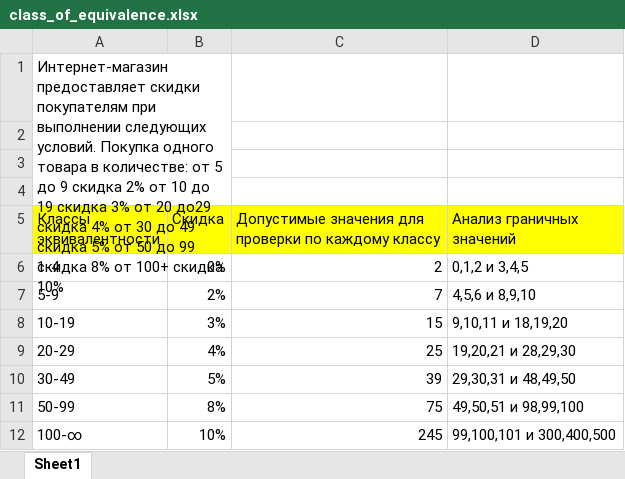
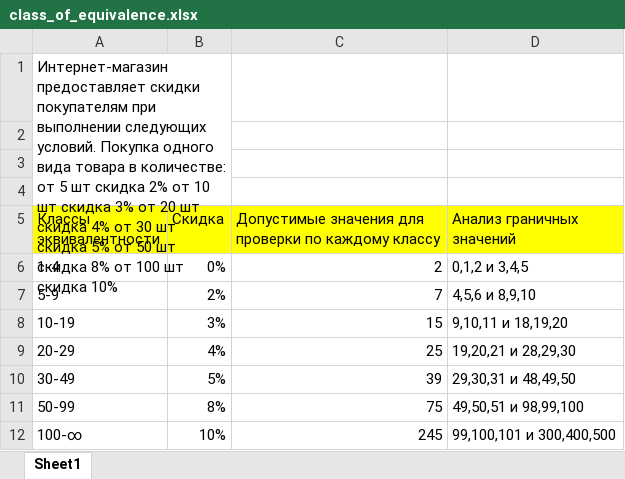
Before and after one commit to Olga-qa-zhuk/Test-design-techniques, an Excel workbook: class_of_equivalence.xlsx, sheet Sheet1, drawn as a sheet; values as stored, in another font and other column widths than the file's, no borders; the diff names each change by its address in the sheet, - before the commit and + after, or states it on an @@ line.

Commit message:
update

```diff
--- a/class_of_equivalence.xlsx (sheet Sheet1)
+++ b/class_of_equivalence.xlsx (sheet Sheet1)
-A1 (Классы эквивалентности): …Покупка одного товара в количестве: от 5 до 9 скидка 2% от 10 до 19 скидка 3% от 20 до29 скидка 4% от 30 до 49 скидка 5% от 50 до 99 скидка 8% от 100+ скидка 10%
+A1 (Классы эквивалентности): …Покупка одного вида товара в количестве: от 5 шт скидка 2% от 10 шт скидка 3% от 20 шт скидка 4% от 30 шт скидка 5% от 50 шт скидка 8% от 100 шт скидка 10%
```
